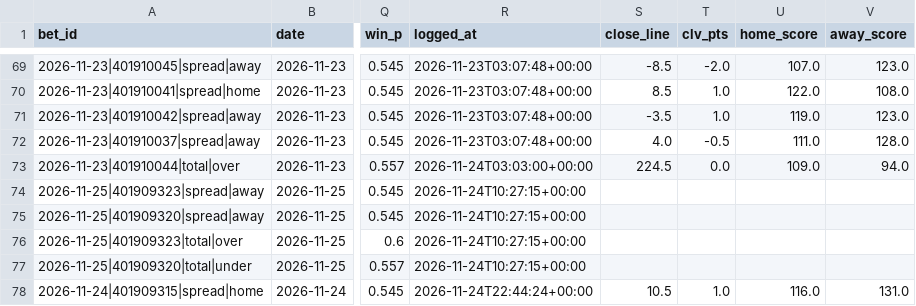
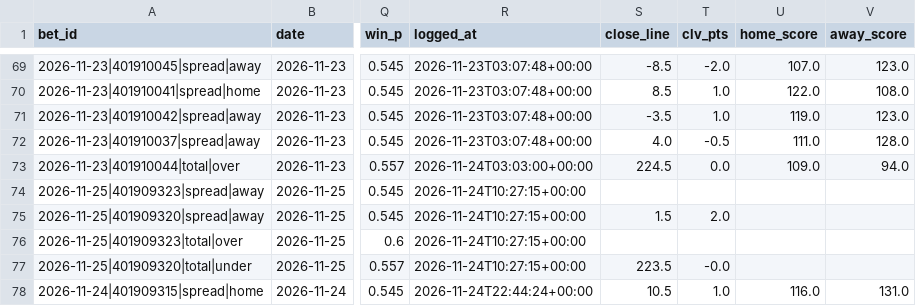
Before and after one commit to barrca12-rgb/NBA, a CSV file: bets/plays.csv, drawn as a sheet; only a part is shown, gaps mark what is left out; the diff names each change by its address in the sheet, - before the commit and + after, or states it on an @@ line.

```diff
--- a/bets/plays.csv
+++ b/bets/plays.csv
-S75 (close_line): (empty)
+S75 (close_line): 1.5
-T75 (clv_pts): (empty)
+T75 (clv_pts): 2.0
-S77 (close_line): (empty)
+S77 (close_line): 223.5
-T77 (clv_pts): (empty)
+T77 (clv_pts): -0.0
```
Also changed, not shown: injuries/latest.csv, injuries/log.csv, 2 other files.
